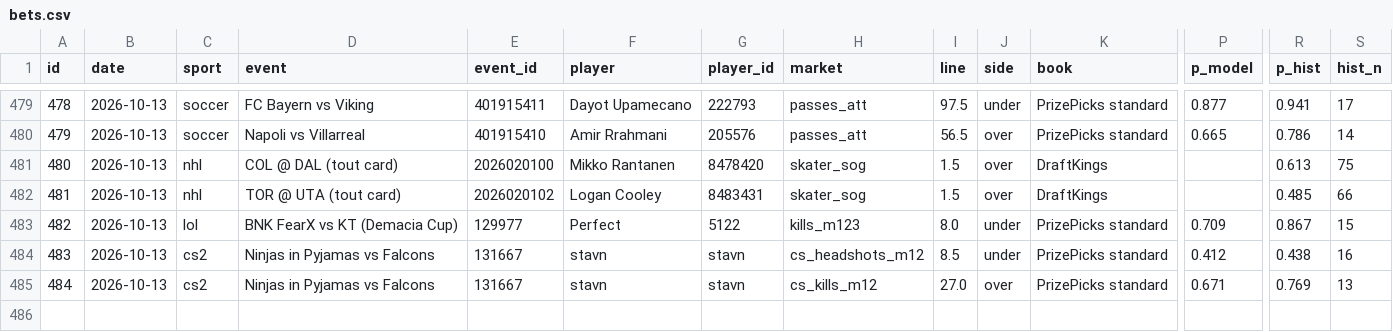
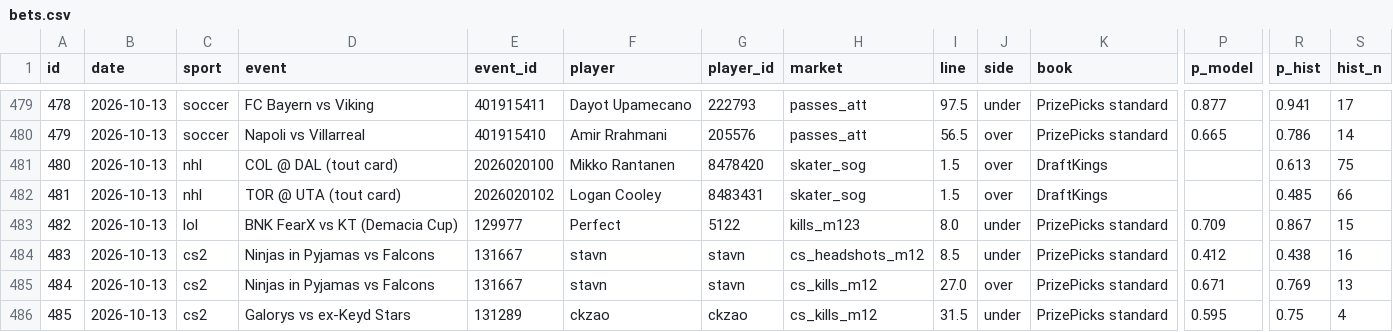
Before and after one commit to ericc112/test, a CSV file: betting/data/bets.csv, drawn as a sheet; only a part is shown, gaps mark what is left out; rows hold the shown columns only; the diff names each change by its address in the sheet, - before the commit and + after, or states it on an @@ line.

```diff
--- a/betting/data/bets.csv
+++ b/betting/data/bets.csv
+row 486: 485 | 2026-10-13 | cs2 | Galorys vs ex-Keyd Stars | 131289 | ckzao | ckzao | cs_kills_m12 | 31.5 | under | PrizePicks standard | 0.595 | 0.75 | 4
```
